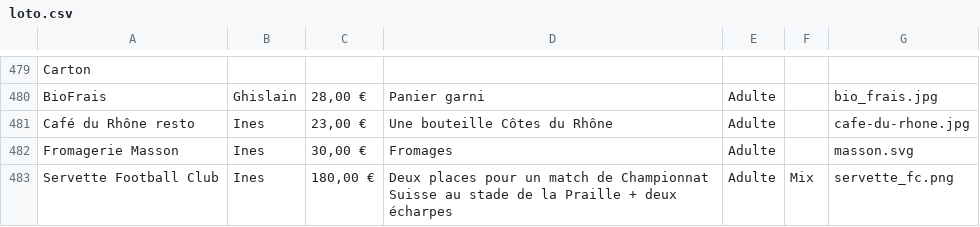
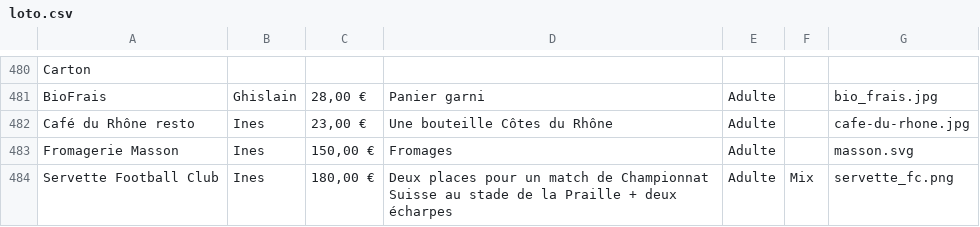
Before and after one commit to Gloas/LotoQuest, a CSV file: public/assets/loto.csv, drawn as a sheet; only a part is shown, gaps mark what is left out; the diff covers the shown part only.

```diff
--- a/public/assets/loto.csv
+++ b/public/assets/loto.csv
@@ -481,3 +482,3 @@ BioFrais,Ghislain,"28,00 €",Panier garni,Adulte,,bio_frais.jpg
 Café du Rhône resto,Ines,"23,00 €",Une bouteille Côtes du Rhône ,Adulte,,cafe-du-rhone.jpg
-Fromagerie Masson,Ines,"30,00 €",Fromages,Adulte,,masson.svg
+Fromagerie Masson,Ines,"150,00 €",Fromages,Adulte,,masson.svg
 Servette Football Club,Ines,"180,00 €",Deux places pour un match de Championnat Suisse au stade de la Praille + deux écharpes,Adulte,Mix,servette_fc.png
```
Also changed, not shown: 3 added rows, 2 removed rows and 12 edited cells elsewhere in this file, 4 other files.
